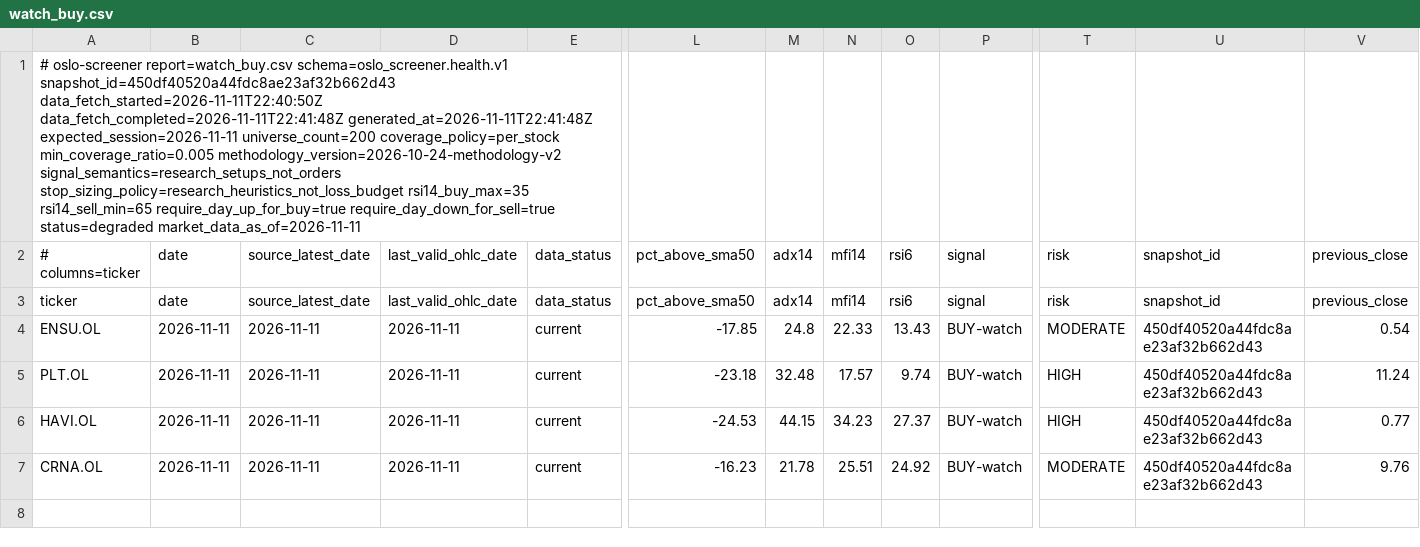
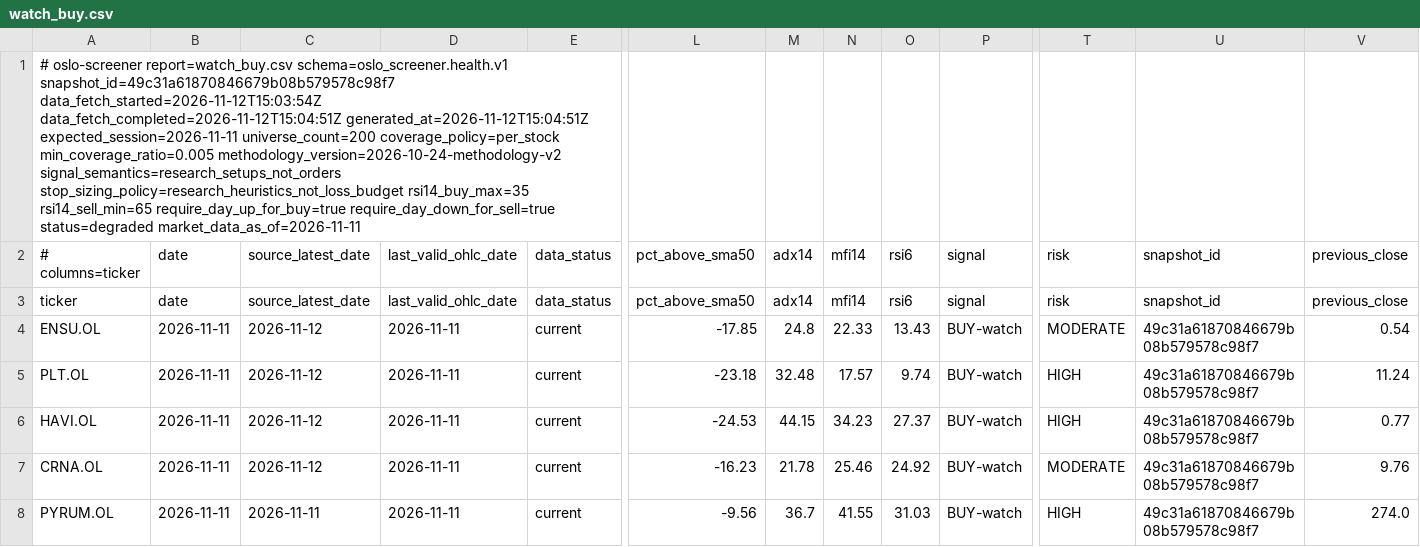
Before and after one commit to keresell-coder/oslo-screener, a CSV file: watch_buy.csv, drawn as a sheet; only a part is shown, gaps mark what is left out; rows hold the shown columns only; the diff names each change by its address in the sheet, - before the commit and + after, or states it on an @@ line.

```diff
--- a/watch_buy.csv
+++ b/watch_buy.csv
-A1 (# columns=ticker): …report=watch_buy.csv schema=oslo_screener.health.v1 snapshot_id=450df40520a44fdc8ae23af32b662d43 data_fetch_started=2026-11-11T22:40:50Z data_fetch_completed=2026-11-11T22:41:48Z generated_at=2026-11-11T22:41:48Z expected_session=2026-11-11 universe_count=200…
+A1 (# columns=ticker): …report=watch_buy.csv schema=oslo_screener.health.v1 snapshot_id=49c31a61870846679b08b579578c98f7 data_fetch_started=2026-11-12T15:03:54Z data_fetch_completed=2026-11-12T15:04:51Z generated_at=2026-11-12T15:04:51Z expected_session=2026-11-11 universe_count=200…
-C4:C7 (source_latest_date): 2026-11-11
+C4:C7 (source_latest_date): 2026-11-12
-U4:U7 (snapshot_id): 450df40520a44fdc8ae23af32b662d43
+U4:U7 (snapshot_id): 49c31a61870846679b08b579578c98f7
-N7 (mfi14): 25.51
+N7 (mfi14): 25.46
+row 8: PYRUM.OL | 2026-11-11 | 2026-11-11 | 2026-11-11 | current | -9.56 | 36.7 | 41.55 | 31.03 | BUY-watch | HIGH | 49c31a61870846679b08b579578c98f7 | 274.0
```
Also changed, not shown: buy.csv, latest.csv, 8 other files.
